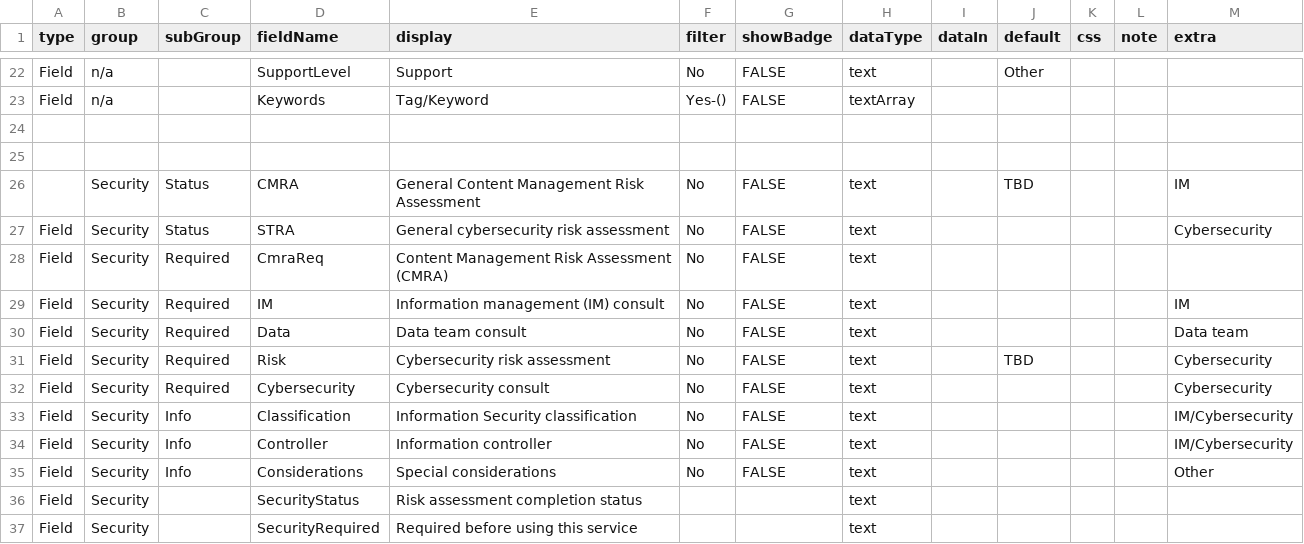
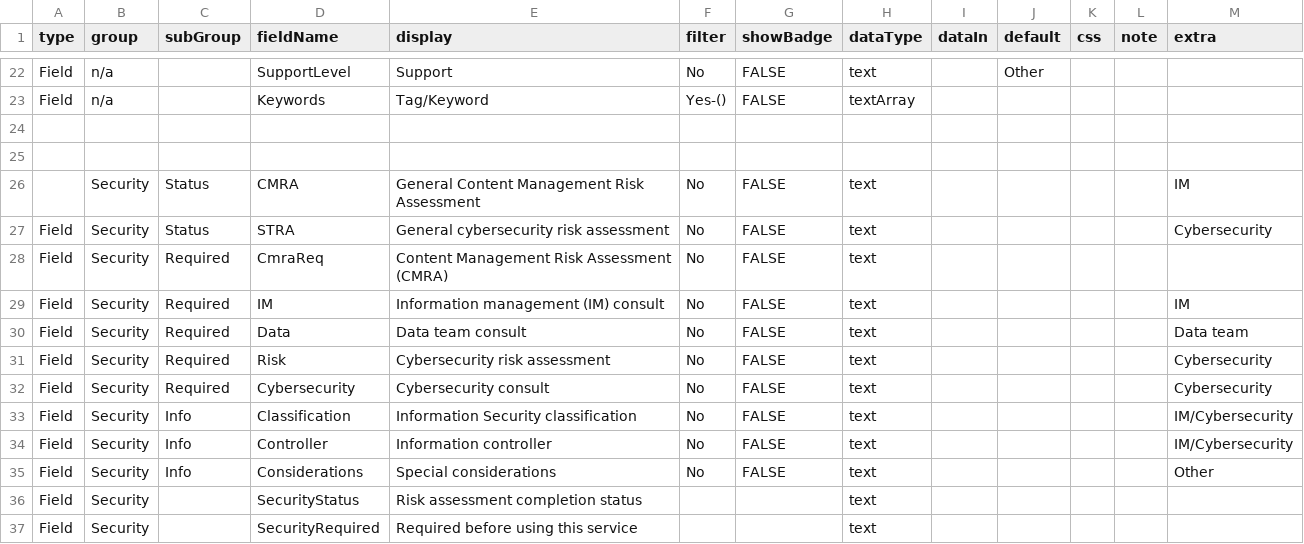
Before and after one commit to GovAlta/dcp-monorepo, a CSV file: apps/common-capabilities/data/CommonCapabilitiesFields.csv, drawn as a sheet; only a part is shown, gaps mark what is left out.

```diff
--- a/apps/common-capabilities/data/CommonCapabilitiesFields.csv
+++ b/apps/common-capabilities/data/CommonCapabilitiesFields.csv
@@ -25,3 +25,3 @@ Field,n/a,,Keywords,Tag/Keyword,Yes-(),FALSE,textArray,,,,,
 ,,,,,,,,,,,,
-,Security,Status,CMRA,General Content Management Risk Assessment,No,FALSE,text,,TBD,,,IM
+,Security,Status,CMRA,General Content Management Risk Assessment,No,FALSE,text,,,,,IM
 Field,Security,Status,STRA,General cybersecurity risk assessment,No,FALSE,text,,,,,Cybersecurity
@@ -30,3 +30,3 @@ Field,Security,Required,IM,Information management (IM) consult ,No,FALSE,text,,,
 Field,Security,Required,Data,Data team consult,No,FALSE,text,,,,,Data team
-Field,Security,Required,Risk,Cybersecurity risk assessment,No,FALSE,text,,TBD,,,Cybersecurity
+Field,Security,Required,Risk,Cybersecurity risk assessment,No,FALSE,text,,,,,Cybersecurity
 Field,Security,Required,Cybersecurity,Cybersecurity consult,No,FALSE,text,,,,,Cybersecurity
```
Also changed, not shown: apps/common-capabilities/data/CommonCapabilities.csv, 5 other files.
